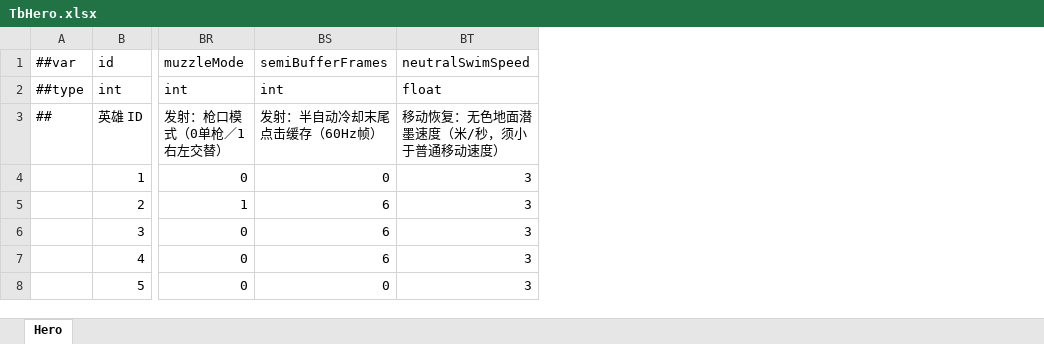
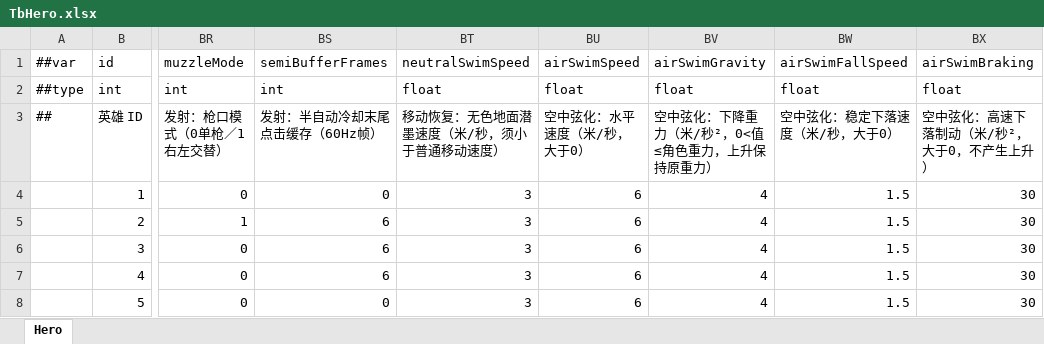
Before and after one commit to XuPH1998/ProjectSplatoon, an Excel workbook: Config/Luban/source/TbHero.xlsx, sheet Hero, drawn as a sheet; only a part is shown, gaps mark what is left out; values as stored, in another font and other column widths than the file's, no borders; the diff names each change by its address in the sheet, - before the commit and + after, or states it on an @@ line.

```diff
--- a/Config/Luban/source/TbHero.xlsx (sheet Hero)
+++ b/Config/Luban/source/TbHero.xlsx (sheet Hero)
+column BU, rows 1-8: airSwimSpeed | float | 空中弦化：水平速度（米/秒，大于0） | 6 | 6 | 6 | 6 | 6
+column BV, rows 1-8: airSwimGravity | float | 空中弦化：下降重力（米/秒²，0<值≤角色重力，上升保持原重力） | 4 | 4 | 4 | 4 | 4
+column BW, rows 1-8: airSwimFallSpeed | float | 空中弦化：稳定下落速度（米/秒，大于0） | 1.5 | 1.5 | 1.5 | 1.5 | 1.5
+column BX, rows 1-8: airSwimBraking | float | 空中弦化：高速下落制动（米/秒²，大于0，不产生上升） | 30 | 30 | 30 | 30 | 30
```
Also changed, not shown: 41 other files.
